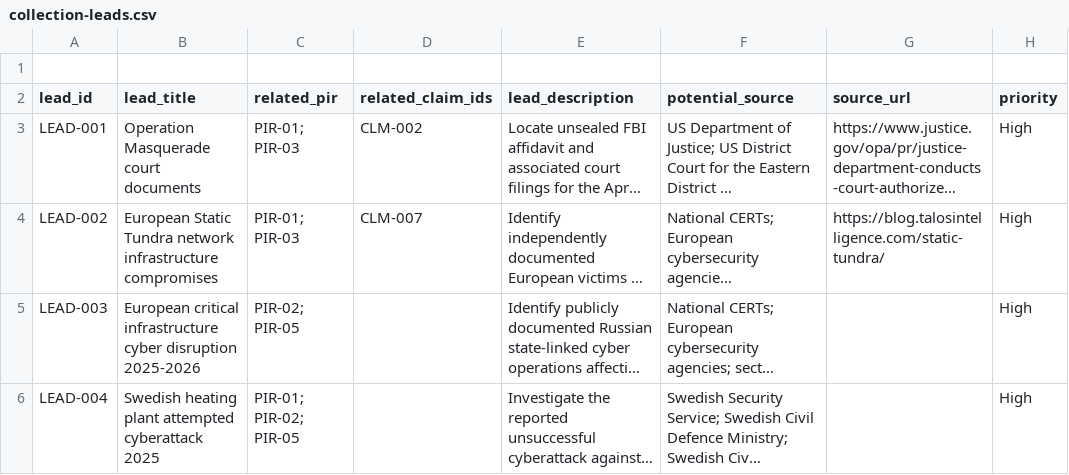
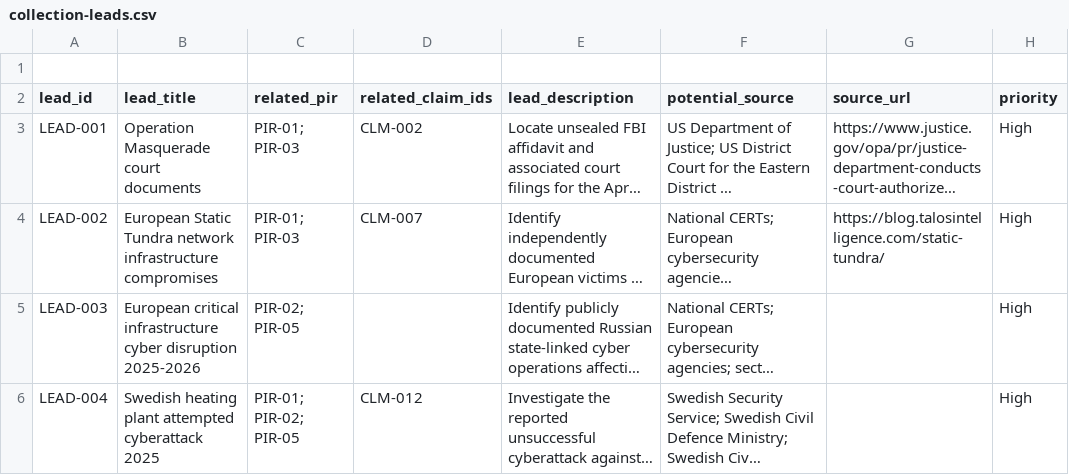
Before and after one commit to jcharcenko/russian-cyber-threat-assessment-2025-2026, a CSV file: research/collection-leads.csv, drawn as a sheet; only a part is shown; long unchanged cells end in …; the diff names each change by its address in the sheet, - before the commit and + after, or states it on an @@ line.

Commit message:
research: link Swedish collection lead to CLM-012

```diff
--- a/research/collection-leads.csv
+++ b/research/collection-leads.csv
-D6 (related_claim_ids): (empty)
+D6 (related_claim_ids): CLM-012
```
